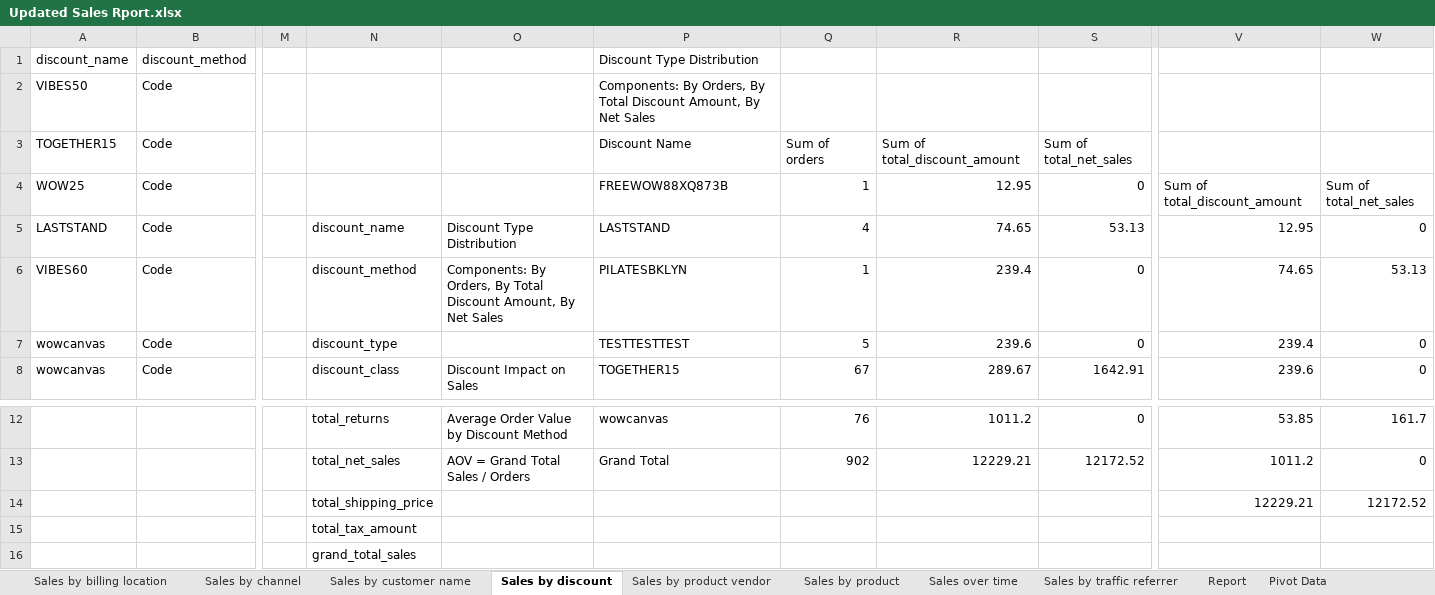
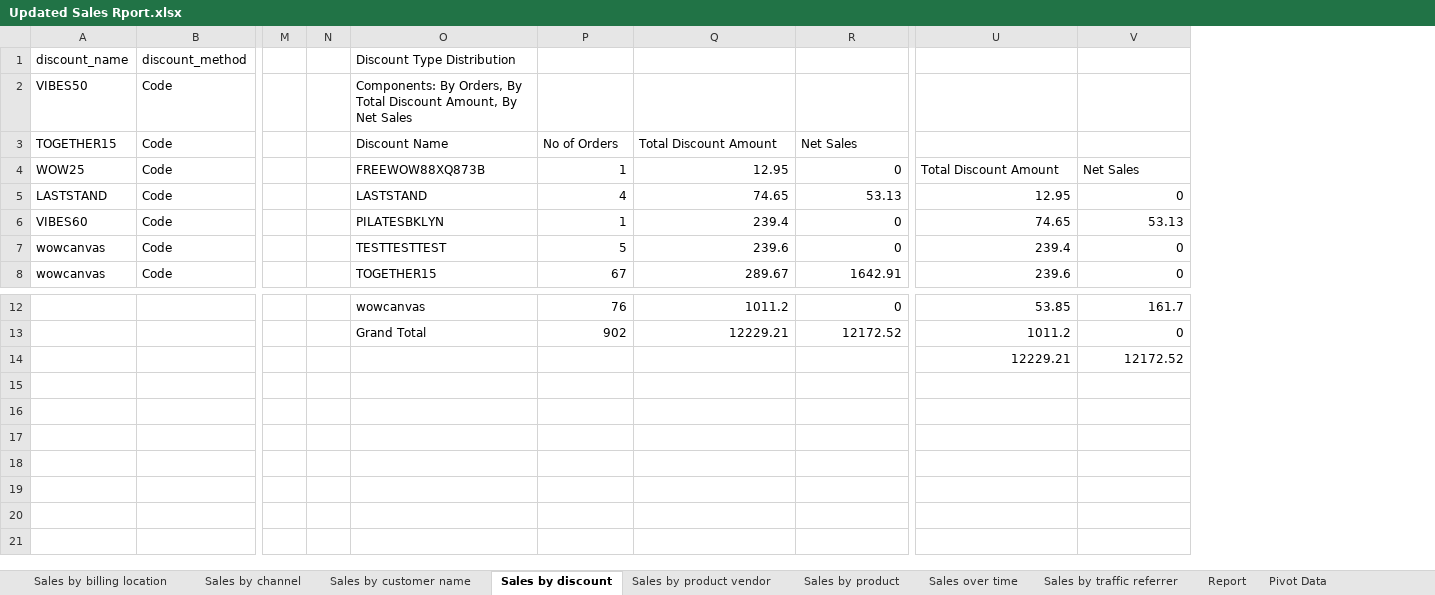
Before and after one commit to Nitesh-c247/Excel-project-DE-1232, an Excel workbook: Sales Report/Updated Sales Rport.xlsx, sheet Sales by discount, drawn as a sheet; only a part is shown, gaps mark what is left out; values as stored, in another font and other column widths than the file's, no borders; table styles not drawn; removed rows and columns are numbered as before the commit, all else as after; rows hold the shown columns only; the diff names each change by its address in the sheet, - before the commit and + after, or states it on an @@ line.

```diff
--- a/Sales Report/Updated Sales Rport.xlsx (sheet Sales by discount)
+++ b/Sales Report/Updated Sales Rport.xlsx (sheet Sales by discount)
-column N, rows 5-8: discount_name | discount_method | discount_type | discount_class; rows 12-14: total_returns | total_net_sales | total_shipping_price
-column O, rows 5-8: Discount Type Distribution | Components: By Orders, By Total Discount Amount, By Net Sales |  | Discount Impact on Sales; rows 12-13: Average Order Value by Discount Method | AOV = Grand Total Sales / Orders
+column N, empty
-P3: Sum of orders
+P3: No of Orders
-Q3: Sum of total_discount_amount
+Q3: Total Discount Amount
-R3: Sum of total_net_sales
+R3: Net Sales
-U4: Sum of total_discount_amount
+U4: Total Discount Amount
-V4: Sum of total_net_sales
+V4: Net Sales
-row 15:  |  |  | total_tax_amount
-row 16:  |  |  | grand_total_sales
```
Also changed, not shown: sheet Sales over time, sheet Sales by traffic referrer, sheet Sales by product, sheet Sales by customer name, sheet Sales by product vendor.
